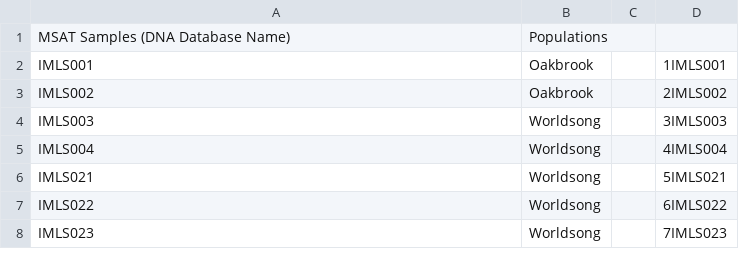
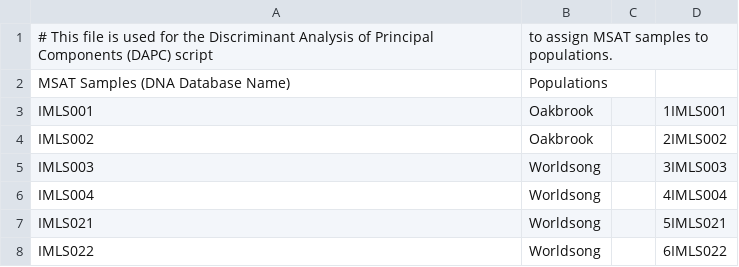
Before and after one commit to HobanLab/Morton_SSRvSNP_Empirical, a CSV file: popAnalyses/QUBO_MSAT_Complete_WildPops.csv, drawn as a sheet; only a part is shown; the shorter side is filled out with more unchanged rows; the diff names each change by its address in the sheet, - before the commit and + after, or states it on an @@ line.

Commit message:
Added comment clarifying that this file is used for DAPC analysis

```diff
--- a/popAnalyses/QUBO_MSAT_Complete_WildPops.csv
+++ b/popAnalyses/QUBO_MSAT_Complete_WildPops.csv
+row 1: # This file is used for the Discriminant Analysis of Principal Components (DAPC) script | to assign MSAT samples to populations.
```
